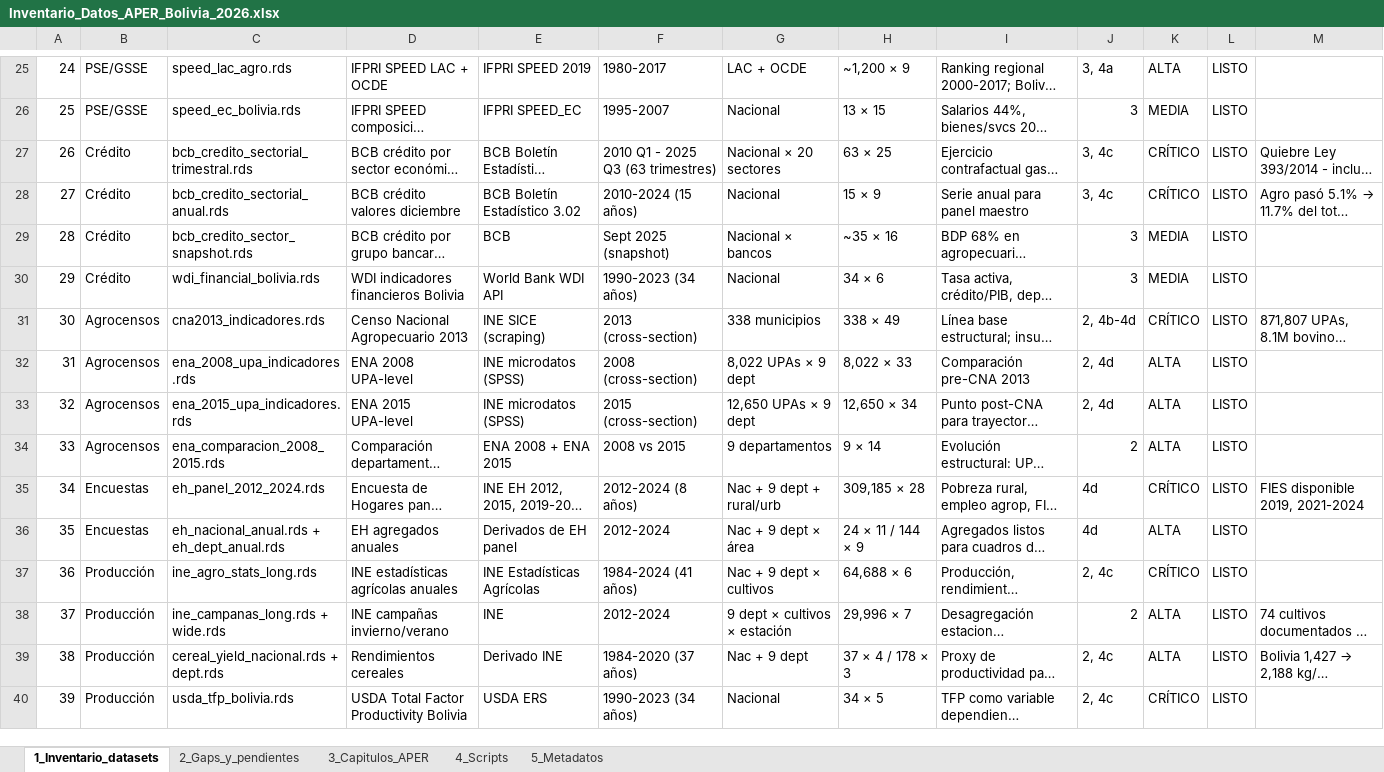
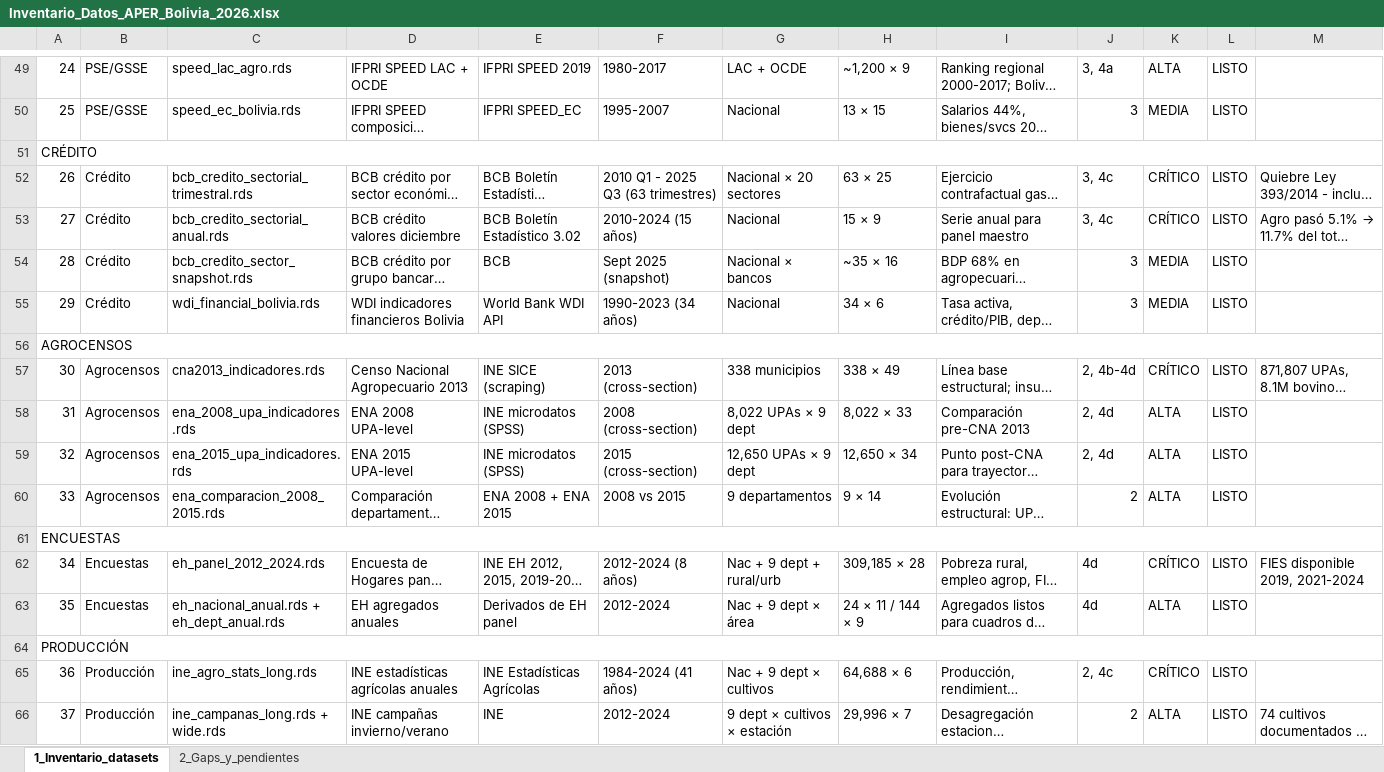
Before and after one commit to jcmunozmora/bolivia-wb-aper-2026, an Excel workbook: 00_admin/Inventario_Datos_APER_Bolivia_2026.xlsx, sheet 1_Inventario_datasets, drawn as a sheet; only a part is shown, gaps mark what is left out; the shorter side is filled out with more unchanged rows; long unchanged cells end in …; values as stored, in another font and other column widths than the file's, no cell formats; the diff covers the shown part only; the diff names each change by its address in the sheet, - before the commit and + after, or states it on an @@ line.

```diff
--- a/00_admin/Inventario_Datos_APER_Bolivia_2026.xlsx (sheet 1_Inventario_datasets)
+++ b/00_admin/Inventario_Datos_APER_Bolivia_2026.xlsx (sheet 1_Inventario_datasets)
-sheet tab: 3_Capitulos_APER
-sheet tab: 4_Scripts
-sheet tab: 5_Metadatos
+row 51: CRÉDITO
+row 56: AGROCENSOS
+row 61: ENCUESTAS
+row 64: PRODUCCIÓN
```
Also changed, not shown: 31 added rows and 5 edited cells elsewhere in this sheet, sheet 2_Gaps_y_pendientes, cell formats, 7 other files.
